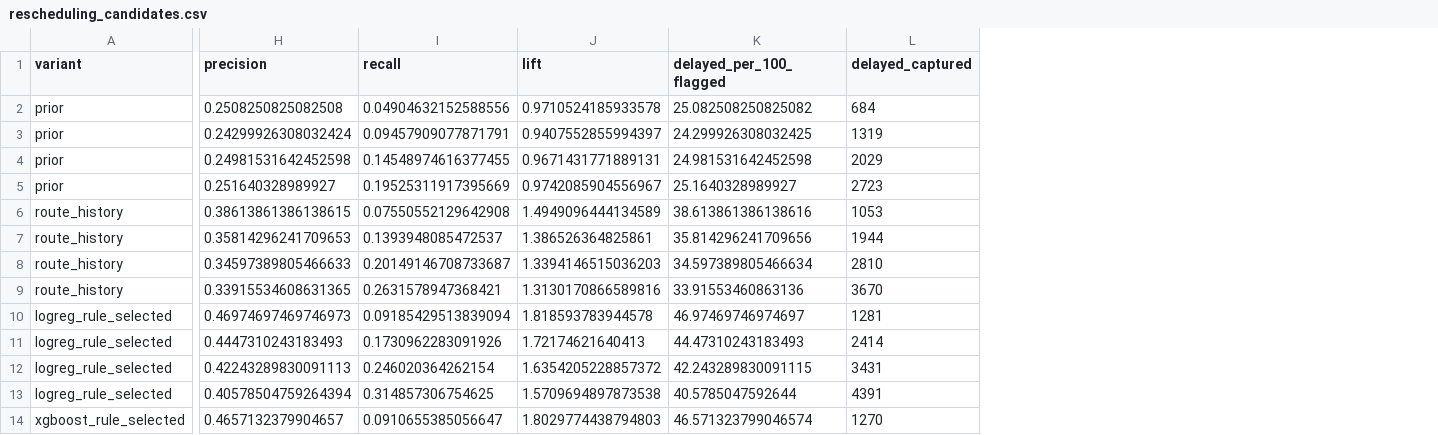
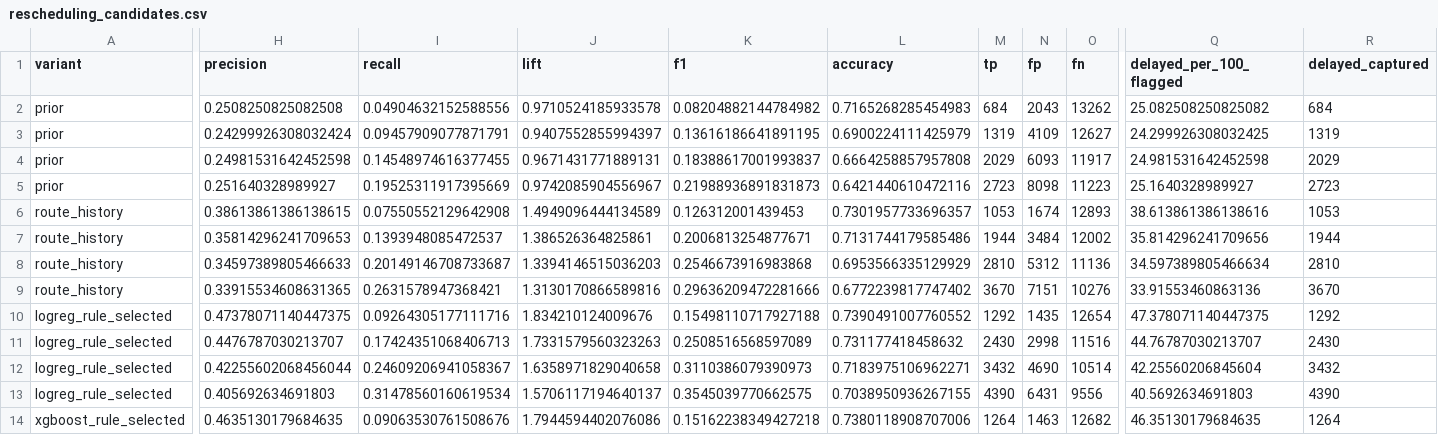
Before and after one commit to nipun1803/AeroCast-AI, a CSV file: results/rescheduling_candidates.csv, drawn as a sheet; only a part is shown, gaps mark what is left out; addresses are those after the commit; the diff covers the shown part only; the diff names each change by its address in the sheet, - before the commit and + after, or states it on an @@ line.

Commit message:
results: rerun pipeline with 43 features and the new policy metrics
Full clean rebuild after the rotation-feature removal. Logistic
regression stays the final model (CV PR-AUC 0.471 vs XGBoost 0.450 at
fixed trees); XGBoost was re-searched to depth 2, min child weight 100,
lambda 10, 108 trees. operating_policies.csv and
rescheduling_candidates.csv gain accuracy, F1 and confusion counts. All
figures regenerated, plus the new confusion_logreg_test.

```diff
--- a/results/rescheduling_candidates.csv
+++ b/results/rescheduling_candidates.csv
+column K (f1), rows 2-14: 0.08204882144784982 | 0.13616186641891195 | 0.18388617001993837 | 0.21988936891831873 | 0.126312001439453 | 0.2006813254877671 | 0.2546673916983868 | 0.29636209472281666 | 0.15498110717927188 | 0.2508516568597089 | 0.3110386079390973 | 0.3545039770662575 | 0.15162238349427218
+column L (accuracy), rows 2-14: 0.7165268285454983 | 0.6900224111425979 | 0.6664258857957808 | 0.6421440610472116 | 0.7301957733696357 | 0.7131744179585486 | 0.6953566335129929 | 0.6772239817747402 | 0.7390491007760552 | 0.731177418458632 | 0.7183975106962271 | 0.7038950936267155 | 0.7380118908707006
+column M (tp), rows 2-14: 684 | 1319 | 2029 | 2723 | 1053 | 1944 | 2810 | 3670 | 1292 | 2430 | 3432 | 4390 | 1264
+column N (fp), rows 2-14: 2043 | 4109 | 6093 | 8098 | 1674 | 3484 | 5312 | 7151 | 1435 | 2998 | 4690 | 6431 | 1463
+column O (fn), rows 2-14: 13262 | 12627 | 11917 | 11223 | 12893 | 12002 | 11136 | 10276 | 12654 | 11516 | 10514 | 9556 | 12682
-H10 (precision): 0.46974697469746973
+H10 (precision): 0.47378071140447375
-I10 (recall): 0.09185429513839094
+I10 (recall): 0.09264305177111716
-J10 (lift): 1.818593783944578
+J10 (lift): 1.834210124009676
-Q10 (delayed_per_100_flagged): 46.97469746974697
+Q10 (delayed_per_100_flagged): 47.378071140447375
-R10 (delayed_captured): 1281
+R10 (delayed_captured): 1292
-H11 (precision): 0.4447310243183493
+H11 (precision): 0.4476787030213707
-I11 (recall): 0.1730962283091926
+I11 (recall): 0.17424351068406713
-J11 (lift): 1.72174621640413
+J11 (lift): 1.7331579560323263
-Q11 (delayed_per_100_flagged): 44.47310243183493
+Q11 (delayed_per_100_flagged): 44.76787030213707
-R11 (delayed_captured): 2414
+R11 (delayed_captured): 2430
-H12 (precision): 0.42243289830091113
+H12 (precision): 0.42255602068456044
-I12 (recall): 0.246020364262154
+I12 (recall): 0.24609206941058367
-J12 (lift): 1.6354205228857372
+J12 (lift): 1.6358971829040658
-Q12 (delayed_per_100_flagged): 42.243289830091115
+Q12 (delayed_per_100_flagged): 42.25560206845604
-R12 (delayed_captured): 3431
+R12 (delayed_captured): 3432
-H13 (precision): 0.40578504759264394
+H13 (precision): 0.405692634691803
-I13 (recall): 0.314857306754625
+I13 (recall): 0.31478560160619534
-J13 (lift): 1.5709694897873538
+J13 (lift): 1.5706117194640137
-Q13 (delayed_per_100_flagged): 40.5785047592644
+Q13 (delayed_per_100_flagged): 40.5692634691803
-R13 (delayed_captured): 4391
+R13 (delayed_captured): 4390
-H14 (precision): 0.4657132379904657
+H14 (precision): 0.4635130179684635
-I14 (recall): 0.0910655385056647
+I14 (recall): 0.09063530761508676
-J14 (lift): 1.8029774438794803
+J14 (lift): 1.7944594402076086
-Q14 (delayed_per_100_flagged): 46.571323799046574
+Q14 (delayed_per_100_flagged): 46.35130179684635
-R14 (delayed_captured): 1270
+R14 (delayed_captured): 1264
```
Also changed, not shown: 1 added column and 15 edited cells elsewhere in this file, results/adversarial_importance.csv, results/logreg_coefficients.csv, 35 other files.
